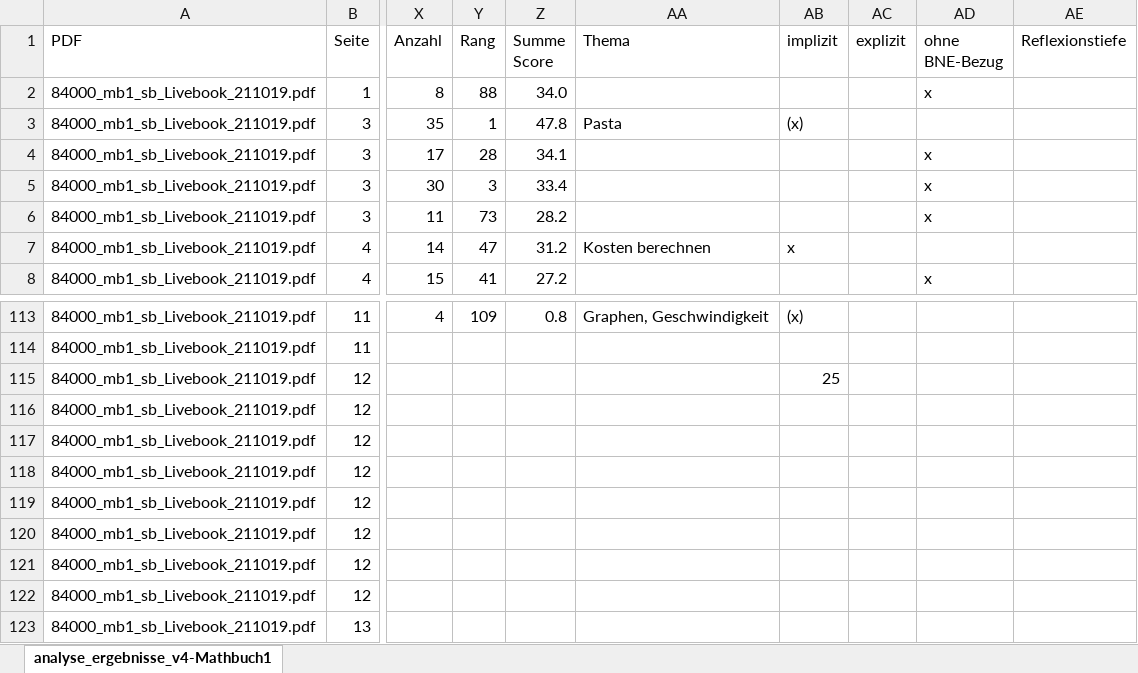
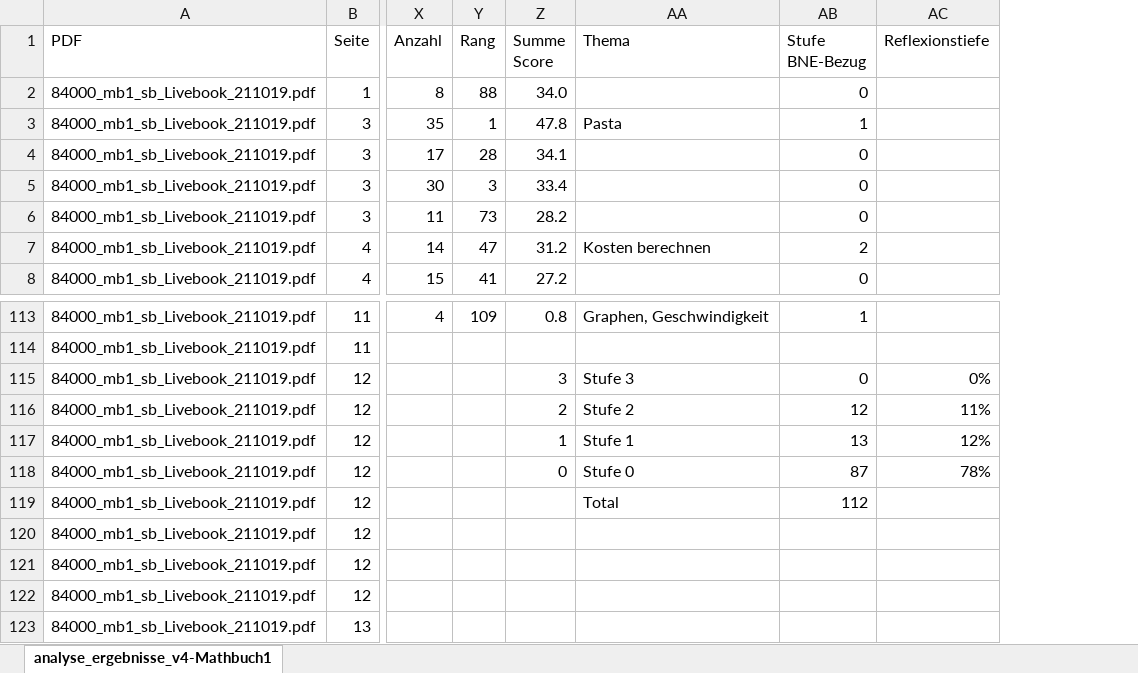
Before and after one commit to richard4231/richard4231.github.io, an Excel workbook: 25-11-pdf-Analyzer/analyse_ergebnisse_v4-Mathbuch1.xlsx, sheet analyse_ergebnisse_v4-Mathbuch1, drawn as a sheet; only a part is shown, gaps mark what is left out; values as stored, in another font and other column widths than the file's, no borders; conditional formats and table styles not drawn; removed rows and columns are numbered as before the commit, all else as after; the diff names each change by its address in the sheet, - before the commit and + after, or states it on an @@ line.

Commit message:
analyse

```diff
--- a/25-11-pdf-Analyzer/analyse_ergebnisse_v4-Mathbuch1.xlsx (sheet analyse_ergebnisse_v4-Mathbuch1)
+++ b/25-11-pdf-Analyzer/analyse_ergebnisse_v4-Mathbuch1.xlsx (sheet analyse_ergebnisse_v4-Mathbuch1)
-column AB (implizit), rows 3-7: (x) |  |  |  | x; rows 113-115: (x) |  | 25
-column AC (explizit), empty
-column AD (ohne BNE-Bezug), rows 2-8: x |  | x | x | x |  | x
+column AB (Stufe BNE-Bezug), rows 2-8: 0 | 1 | 0 | 0 | 0 | 2 | 0; rows 113-119: 1 |  | 0 | 12 | 13 | 87 | 112
-Z115 (Summe Score): (empty)
+Z115 (Summe Score): 3
-AA115 (Thema): (empty)
+AA115 (Thema): Stufe 3
-AC115 (Reflexionstiefe): (empty)
+AC115 (Reflexionstiefe): 0%
-Z116 (Summe Score): (empty)
+Z116 (Summe Score): 2
-AA116 (Thema): (empty)
+AA116 (Thema): Stufe 2
-AC116 (Reflexionstiefe): (empty)
+AC116 (Reflexionstiefe): 11%
-Z117 (Summe Score): (empty)
+Z117 (Summe Score): 1
-AA117 (Thema): (empty)
+AA117 (Thema): Stufe 1
-AC117 (Reflexionstiefe): (empty)
+AC117 (Reflexionstiefe): 12%
-Z118 (Summe Score): (empty)
+Z118 (Summe Score): 0
-AA118 (Thema): (empty)
+AA118 (Thema): Stufe 0
-AC118 (Reflexionstiefe): (empty)
+AC118 (Reflexionstiefe): 78%
-AA119 (Thema): (empty)
+AA119 (Thema): Total
```
